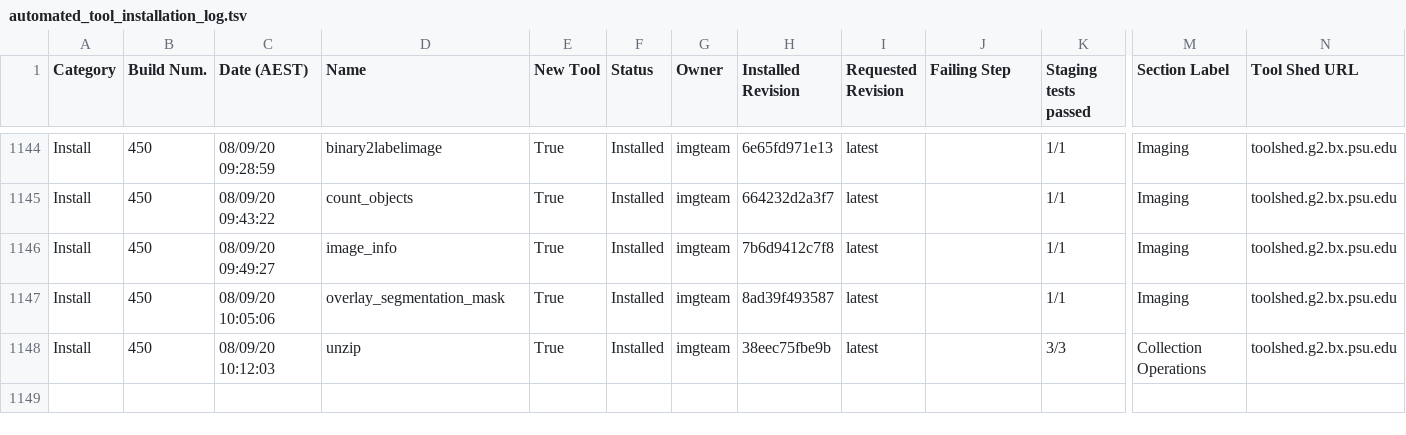
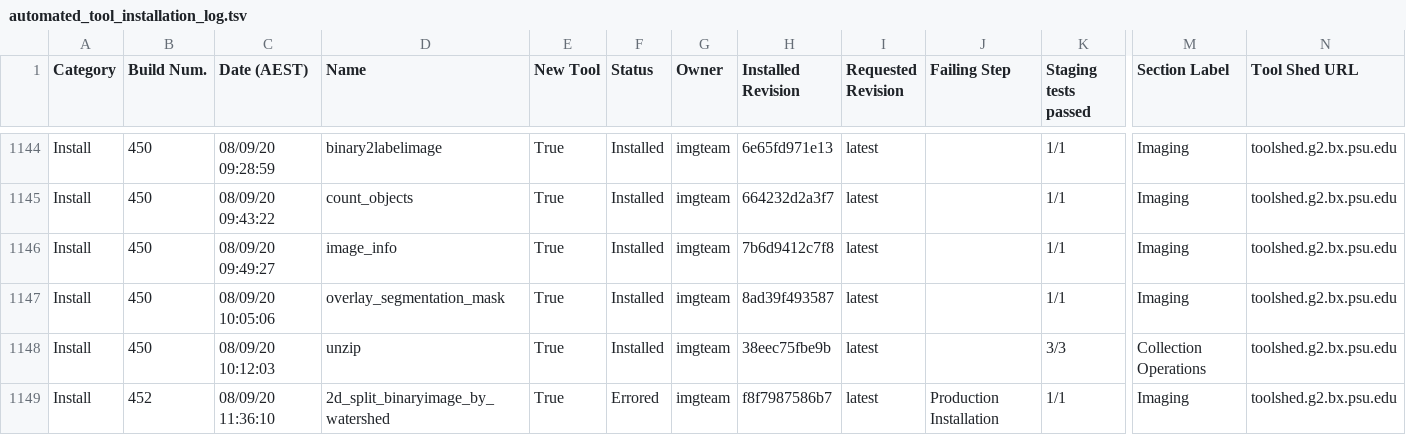
Before and after one commit to usegalaxy-au/usegalaxy-au-tools, a TSV file: automated_tool_installation_log.tsv, drawn as a sheet; only a part is shown, gaps mark what is left out; rows hold the shown columns only; the diff names each change by its address in the sheet, - before the commit and + after, or states it on an @@ line.

Commit message:
Jenkins install build 452.

```diff
--- a/automated_tool_installation_log.tsv
+++ b/automated_tool_installation_log.tsv
+row 1149: Install | 452 | 08/09/20 11:36:10 | 2d_split_binaryimage_by_watershed | True | Errored | imgteam | f8f7987586b7 | latest | Production Installation | 1/1 | Imaging | toolshed.g2.bx.psu.edu
```
Also changed, not shown: 18 other files.
